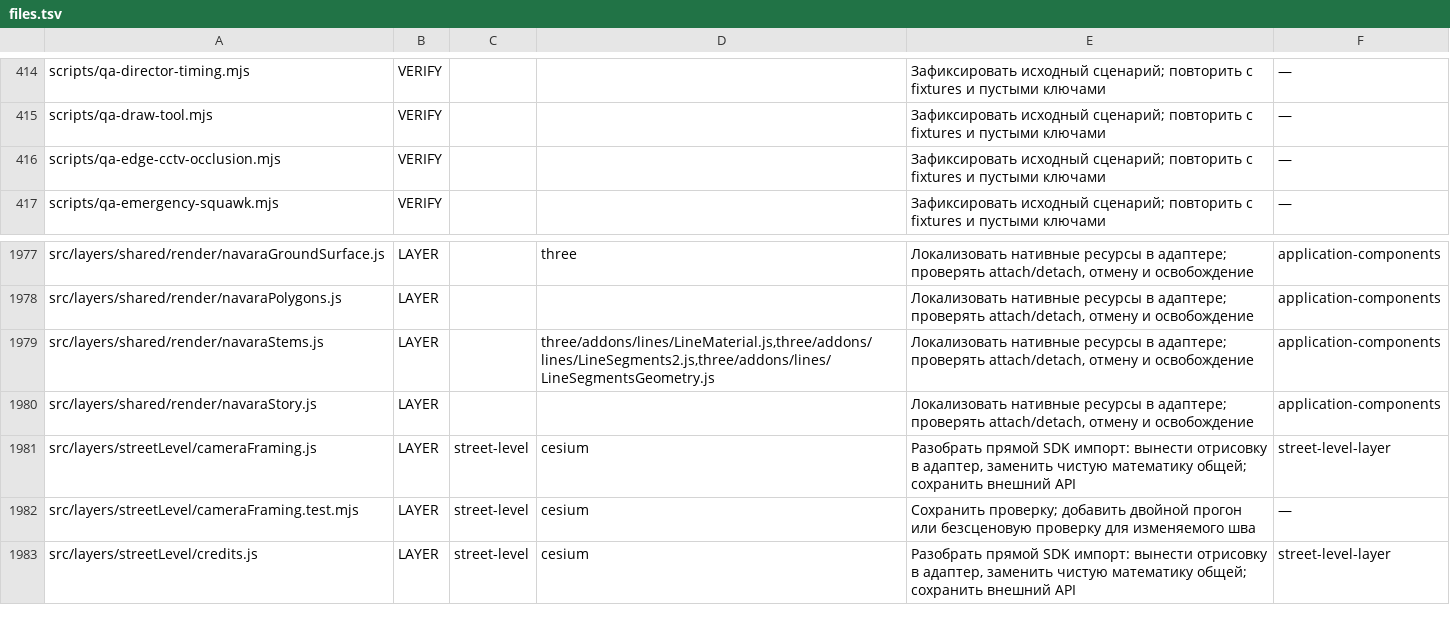
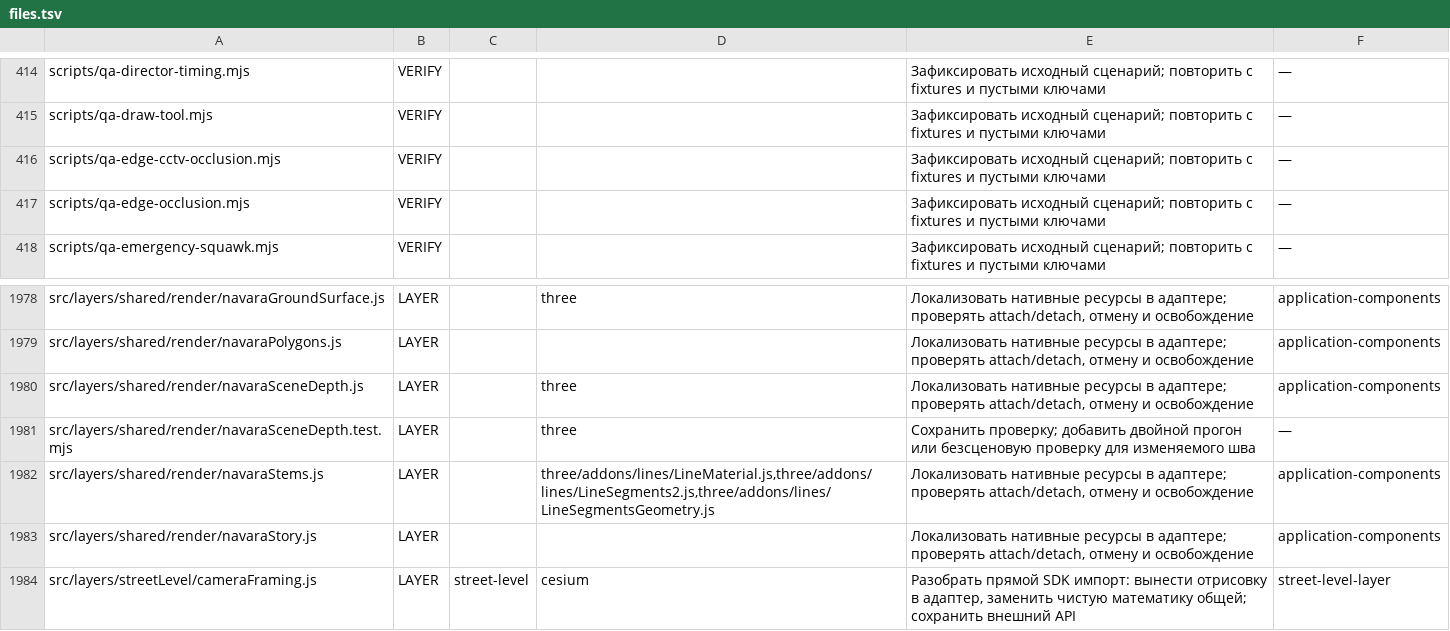
Before and after one commit to mojomast/gods-eye-view, a TSV file: docs/migration/planet-separation/files.tsv, drawn as a sheet; only a part is shown, gaps mark what is left out; the shorter side is filled out with more unchanged rows; the diff names each change by its address in the sheet, - before the commit and + after, or states it on an @@ line.

Commit message:
Hide Navara infrastructure stems and data pack meshes behind walls, terrain and the Earth
Navara draws its transparent scene after the post effects into a target without the scene depth, so stems and pack polygons and images painted through 3D tiles. A scene-depth test now drops each of their fragments behind the depth Navara packs after its opaque pass; they stay in the transparent pass, so their look in the open is unchanged (scripts/qa-edge-occlusion.mjs compares it with the previous build). Wind flow was already hidden and is kept as a guard in the same scenario.

```diff
--- a/docs/migration/planet-separation/files.tsv
+++ b/docs/migration/planet-separation/files.tsv
+row 417: scripts/qa-edge-occlusion.mjs | VERIFY |  |  | Зафиксировать исходный сценарий; повторить с fixtures и пустыми ключами | —
+row 1980: src/layers/shared/render/navaraSceneDepth.js | LAYER |  | three | Локализовать нативные ресурсы в адаптере; проверять attach/detach, отмену и освобождение | application-components
+row 1981: src/layers/shared/render/navaraSceneDepth.test.mjs | LAYER |  | three | Сохранить проверку; добавить двойной прогон или безсценовую проверку для изменяемого шва | —
```
Also changed, not shown: 7 other files.
